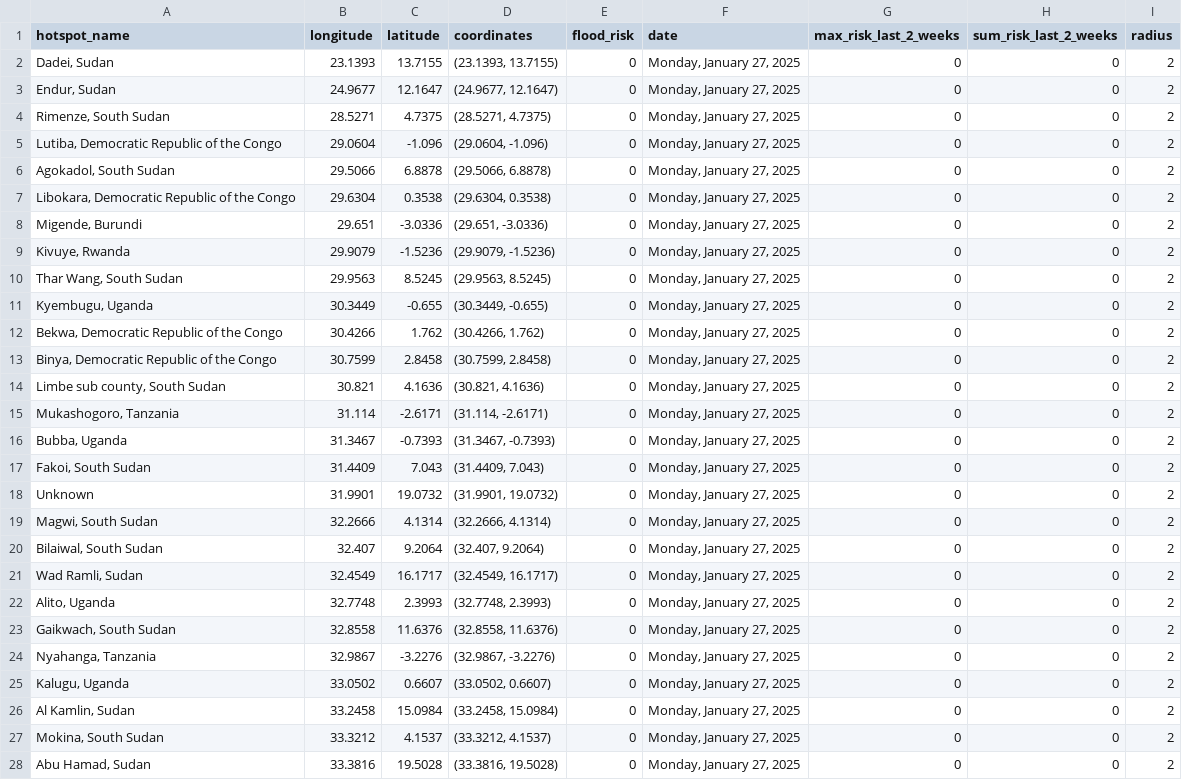
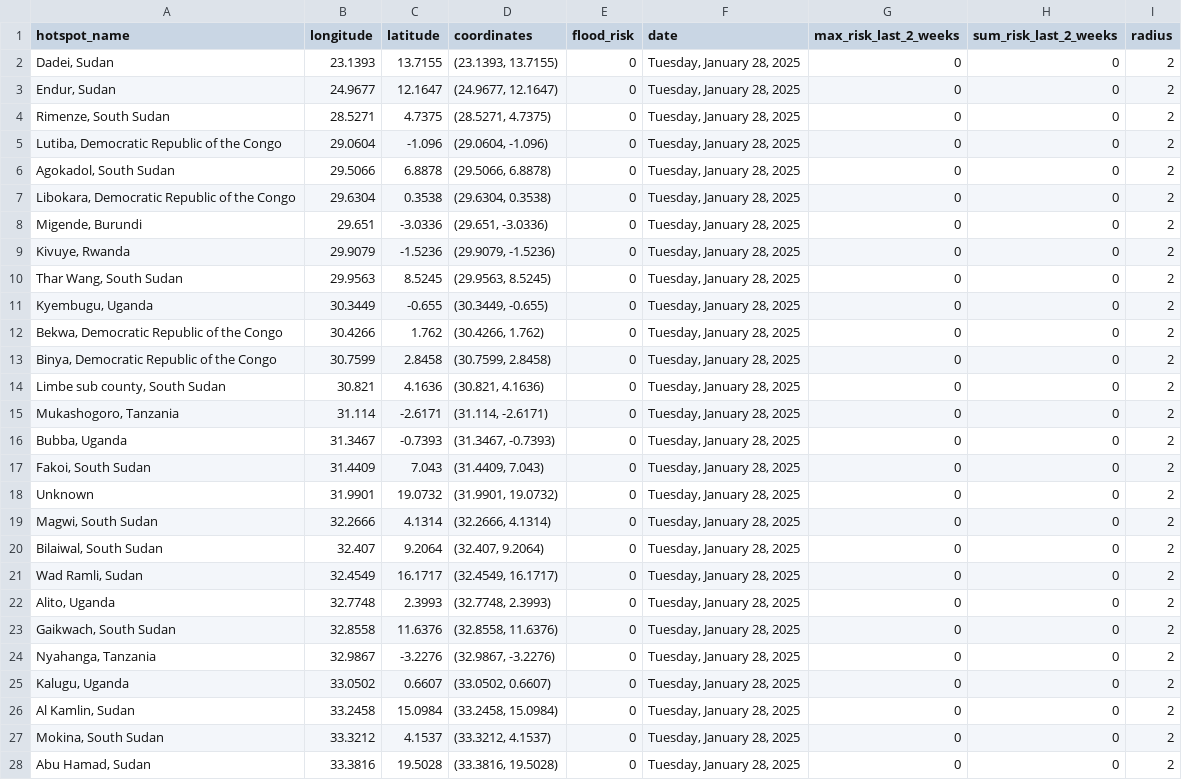
Before and after one commit to annikamcginnis/nile-basin-flood-hotspots-daily, a CSV file: flood_risk_today.csv, drawn as a sheet; only a part is shown; the diff covers the shown part only.

```diff
--- a/flood_risk_today.csv
+++ b/flood_risk_today.csv
@@ -1,28 +1,28 @@
 hotspot_name,longitude,latitude,coordinates,flood_risk,date,max_risk_last_2_weeks,sum_risk_last_2_weeks,radius
-"Dadei, Sudan",23.1393,13.7155,"(23.1393, 13.7155)",0,"Monday, January 27, 2025",0,0,2
-"Endur, Sudan",24.9677,12.1647,"(24.9677, 12.1647)",0,"Monday, January 27, 2025",0,0,2
-"Rimenze, South Sudan",28.5271,4.7375,"(28.5271, 4.7375)",0,"Monday, January 27, 2025",0,0,2
-"Lutiba, Democratic Republic of the Congo",29.0604,-1.096,"(29.0604, -1.096)",0,"Monday, January 27, 2025",0,0,2
-"Agokadol, South Sudan",29.5066,6.8878,"(29.5066, 6.8878)",0,"Monday, January 27, 2025",0,0,2
-"Libokara, Democratic Republic of the Congo",29.6304,0.3538,"(29.6304, 0.3538)",0,"Monday, January 27, 2025",0,0,2
-"Migende, Burundi",29.651,-3.0336,"(29.651, -3.0336)",0,"Monday, January 27, 2025",0,0,2
-"Kivuye, Rwanda",29.9079,-1.5236,"(29.9079, -1.5236)",0,"Monday, January 27, 2025",0,0,2
-"Thar Wang, South Sudan",29.9563,8.5245,"(29.9563, 8.5245)",0,"Monday, January 27, 2025",0,0,2
-"Kyembugu, Uganda",30.3449,-0.655,"(30.3449, -0.655)",0,"Monday, January 27, 2025",0,0,2
-"Bekwa, Democratic Republic of the Congo",30.4266,1.762,"(30.4266, 1.762)",0,"Monday, January 27, 2025",0,0,2
-"Binya, Democratic Republic of the Congo",30.7599,2.8458,"(30.7599, 2.8458)",0,"Monday, January 27, 2025",0,0,2
-"Limbe sub county, South Sudan",30.821,4.1636,"(30.821, 4.1636)",0,"Monday, January 27, 2025",0,0,2
-"Mukashogoro, Tanzania",31.114,-2.6171,"(31.114, -2.6171)",0,"Monday, January 27, 2025",0,0,2
-"Bubba, Uganda",31.3467,-0.7393,"(31.3467, -0.7393)",0,"Monday, January 27, 2025",0,0,2
-"Fakoi, South Sudan",31.4409,7.043,"(31.4409, 7.043)",0,"Monday, January 27, 2025",0,0,2
-Unknown,31.9901,19.0732,"(31.9901, 19.0732)",0,"Monday, January 27, 2025",0,0,2
-"Magwi, South Sudan",32.2666,4.1314,"(32.2666, 4.1314)",0,"Monday, January 27, 2025",0,0,2
-"Bilaiwal, South Sudan",32.407,9.2064,"(32.407, 9.2064)",0,"Monday, January 27, 2025",0,0,2
-"Wad Ramli, Sudan",32.4549,16.1717,"(32.4549, 16.1717)",0,"Monday, January 27, 2025",0,0,2
-"Alito, Uganda",32.7748,2.3993,"(32.7748, 2.3993)",0,"Monday, January 27, 2025",0,0,2
-"Gaikwach, South Sudan",32.8558,11.6376,"(32.8558, 11.6376)",0,"Monday, January 27, 2025",0,0,2
-"Nyahanga, Tanzania",32.9867,-3.2276,"(32.9867, -3.2276)",0,"Monday, January 27, 2025",0,0,2
-"Kalugu, Uganda",33.0502,0.6607,"(33.0502, 0.6607)",0,"Monday, January 27, 2025",0,0,2
-"Al Kamlin, Sudan",33.2458,15.0984,"(33.2458, 15.0984)",0,"Monday, January 27, 2025",0,0,2
-"Mokina, South Sudan",33.3212,4.1537,"(33.3212, 4.1537)",0,"Monday, January 27, 2025",0,0,2
-"Abu Hamad, Sudan",33.3816,19.5028,"(33.3816, 19.5028)",0,"Monday, January 27, 2025",0,0,2
+"Dadei, Sudan",23.1393,13.7155,"(23.1393, 13.7155)",0,"Tuesday, January 28, 2025",0,0,2
+"Endur, Sudan",24.9677,12.1647,"(24.9677, 12.1647)",0,"Tuesday, January 28, 2025",0,0,2
+"Rimenze, South Sudan",28.5271,4.7375,"(28.5271, 4.7375)",0,"Tuesday, January 28, 2025",0,0,2
+"Lutiba, Democratic Republic of the Congo",29.0604,-1.096,"(29.0604, -1.096)",0,"Tuesday, January 28, 2025",0,0,2
+"Agokadol, South Sudan",29.5066,6.8878,"(29.5066, 6.8878)",0,"Tuesday, January 28, 2025",0,0,2
+"Libokara, Democratic Republic of the Congo",29.6304,0.3538,"(29.6304, 0.3538)",0,"Tuesday, January 28, 2025",0,0,2
+"Migende, Burundi",29.651,-3.0336,"(29.651, -3.0336)",0,"Tuesday, January 28, 2025",0,0,2
+"Kivuye, Rwanda",29.9079,-1.5236,"(29.9079, -1.5236)",0,"Tuesday, January 28, 2025",0,0,2
+"Thar Wang, South Sudan",29.9563,8.5245,"(29.9563, 8.5245)",0,"Tuesday, January 28, 2025",0,0,2
+"Kyembugu, Uganda",30.3449,-0.655,"(30.3449, -0.655)",0,"Tuesday, January 28, 2025",0,0,2
+"Bekwa, Democratic Republic of the Congo",30.4266,1.762,"(30.4266, 1.762)",0,"Tuesday, January 28, 2025",0,0,2
+"Binya, Democratic Republic of the Congo",30.7599,2.8458,"(30.7599, 2.8458)",0,"Tuesday, January 28, 2025",0,0,2
+"Limbe sub county, South Sudan",30.821,4.1636,"(30.821, 4.1636)",0,"Tuesday, January 28, 2025",0,0,2
+"Mukashogoro, Tanzania",31.114,-2.6171,"(31.114, -2.6171)",0,"Tuesday, January 28, 2025",0,0,2
+"Bubba, Uganda",31.3467,-0.7393,"(31.3467, -0.7393)",0,"Tuesday, January 28, 2025",0,0,2
+"Fakoi, South Sudan",31.4409,7.043,"(31.4409, 7.043)",0,"Tuesday, January 28, 2025",0,0,2
+Unknown,31.9901,19.0732,"(31.9901, 19.0732)",0,"Tuesday, January 28, 2025",0,0,2
+"Magwi, South Sudan",32.2666,4.1314,"(32.2666, 4.1314)",0,"Tuesday, January 28, 2025",0,0,2
+"Bilaiwal, South Sudan",32.407,9.2064,"(32.407, 9.2064)",0,"Tuesday, January 28, 2025",0,0,2
+"Wad Ramli, Sudan",32.4549,16.1717,"(32.4549, 16.1717)",0,"Tuesday, January 28, 2025",0,0,2
+"Alito, Uganda",32.7748,2.3993,"(32.7748, 2.3993)",0,"Tuesday, January 28, 2025",0,0,2
+"Gaikwach, South Sudan",32.8558,11.6376,"(32.8558, 11.6376)",0,"Tuesday, January 28, 2025",0,0,2
+"Nyahanga, Tanzania",32.9867,-3.2276,"(32.9867, -3.2276)",0,"Tuesday, January 28, 2025",0,0,2
+"Kalugu, Uganda",33.0502,0.6607,"(33.0502, 0.6607)",0,"Tuesday, January 28, 2025",0,0,2
+"Al Kamlin, Sudan",33.2458,15.0984,"(33.2458, 15.0984)",0,"Tuesday, January 28, 2025",0,0,2
+"Mokina, South Sudan",33.3212,4.1537,"(33.3212, 4.1537)",0,"Tuesday, January 28, 2025",0,0,2
+"Abu Hamad, Sudan",33.3816,19.5028,"(33.3816, 19.5028)",0,"Tuesday, January 28, 2025",0,0,2
```
Also changed, not shown: 23 edited cells elsewhere in this file, flood_risk_last_2_weeks.csv, 1 other file.
